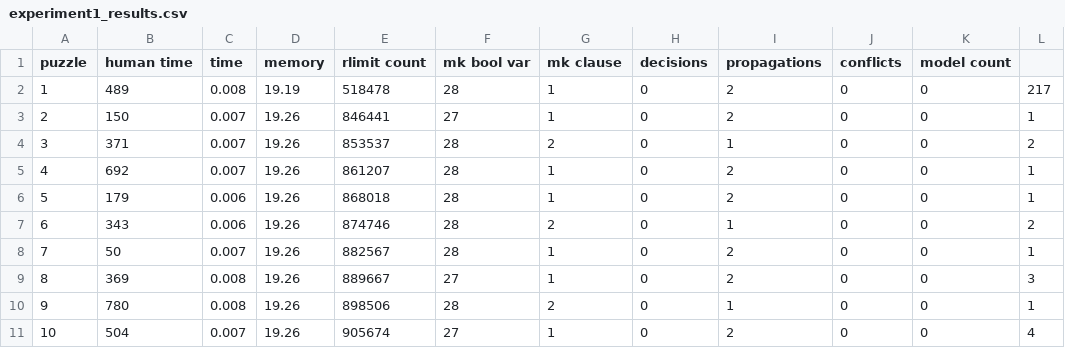
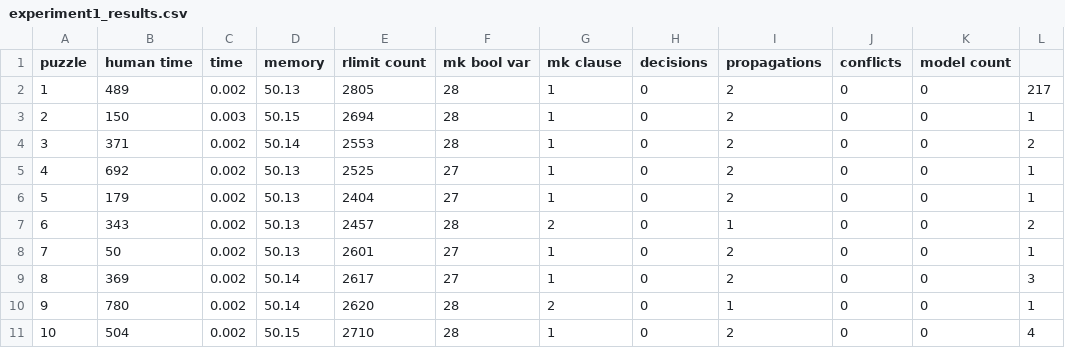
Before and after one commit to ganeshsankaran/cs292c-project, a CSV file: results/experiment1_results.csv, drawn as a sheet; only a part is shown; the diff covers the shown part only.

Commit message:
Fix rlimit issue

```diff
--- a/results/experiment1_results.csv
+++ b/results/experiment1_results.csv
@@ -1,11 +1,11 @@
 puzzle,human time,time,memory,rlimit count,mk bool var,mk clause,decisions,propagations,conflicts,model count
-1,489,0.008,19.19,518478,28,1,0,2,0,0,217
-2,150,0.007,19.26,846441,27,1,0,2,0,0,1
-3,371,0.007,19.26,853537,28,2,0,1,0,0,2
-4,692,0.007,19.26,861207,28,1,0,2,0,0,1
-5,179,0.006,19.26,868018,28,1,0,2,0,0,1
-6,343,0.006,19.26,874746,28,2,0,1,0,0,2
-7,50,0.007,19.26,882567,28,1,0,2,0,0,1
-8,369,0.008,19.26,889667,27,1,0,2,0,0,3
-9,780,0.008,19.26,898506,28,2,0,1,0,0,1
-10,504,0.007,19.26,905674,27,1,0,2,0,0,4
+1,489,0.002,50.13,2805,28,1,0,2,0,0,217
+2,150,0.003,50.15,2694,28,1,0,2,0,0,1
+3,371,0.002,50.14,2553,28,1,0,2,0,0,2
+4,692,0.002,50.13,2525,27,1,0,2,0,0,1
+5,179,0.002,50.13,2404,27,1,0,2,0,0,1
+6,343,0.002,50.13,2457,28,2,0,1,0,0,2
+7,50,0.002,50.13,2601,27,1,0,2,0,0,1
+8,369,0.002,50.14,2617,27,1,0,2,0,0,3
+9,780,0.002,50.14,2620,28,2,0,1,0,0,1
+10,504,0.002,50.15,2710,28,1,0,2,0,0,4
```
Also changed, not shown: 48 edited cells elsewhere in this file, 3 other files.
